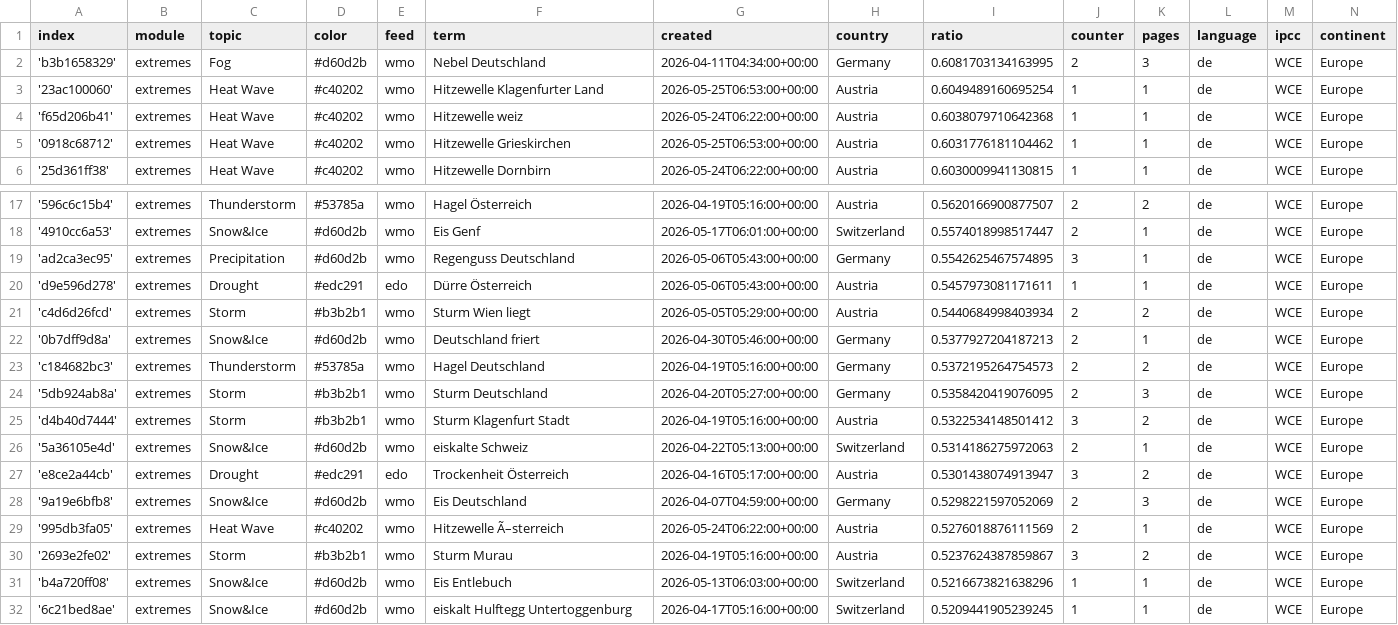
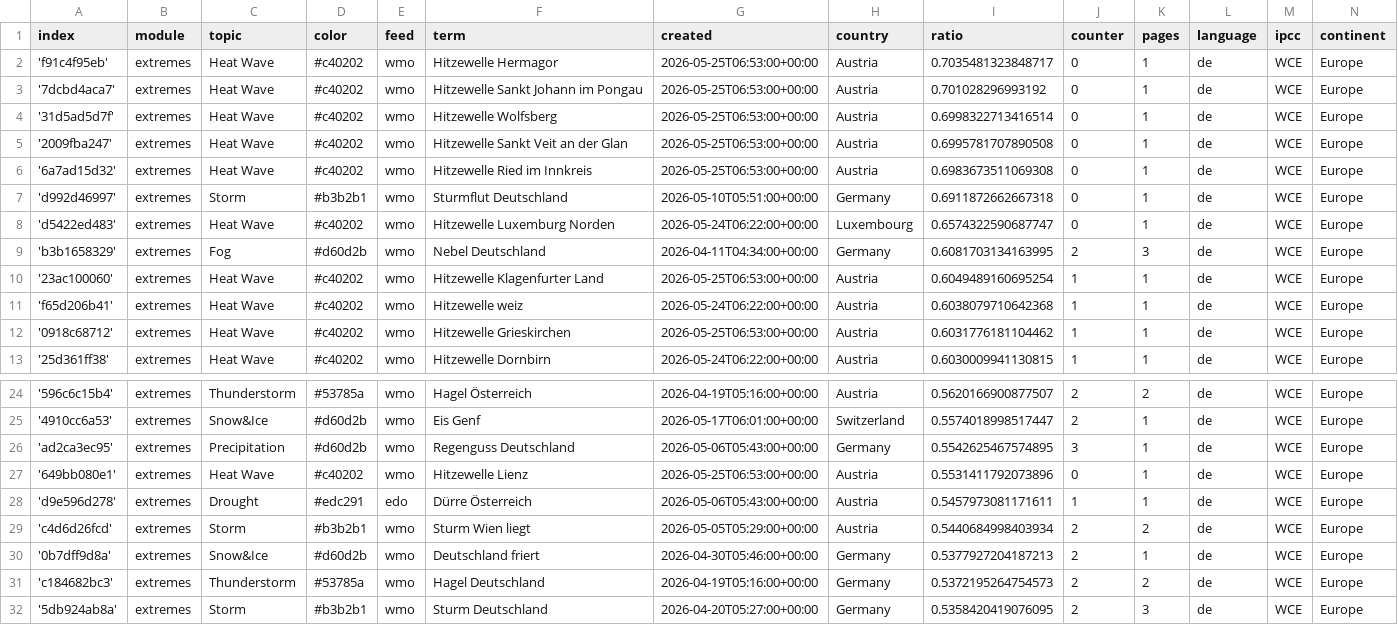
Before and after one commit to pg-ufr-news/germanExtremes, a CSV file: terms.csv, drawn as a sheet; only a part is shown, gaps mark what is left out; the shorter side is filled out with more unchanged rows; the diff names each change by its address in the sheet, - before the commit and + after, or states it on an @@ line.

Commit message:
Commit from GitHub Actions (import:0.0)

```diff
--- a/terms.csv
+++ b/terms.csv
+row 2: 'f91c4f95eb' | extremes | Heat Wave | #c40202 | wmo | Hitzewelle Hermagor | 2026-05-25T06:53:00+00:00 | Austria | 0.7035481323848717 | 0 | 1 | de | WCE | Europe
+row 3: '7dcbd4aca7' | extremes | Heat Wave | #c40202 | wmo | Hitzewelle Sankt Johann im Pongau | 2026-05-25T06:53:00+00:00 | Austria | 0.701028296993192 | 0 | 1 | de | WCE | Europe
+row 4: '31d5ad5d7f' | extremes | Heat Wave | #c40202 | wmo | Hitzewelle Wolfsberg | 2026-05-25T06:53:00+00:00 | Austria | 0.6998322713416514 | 0 | 1 | de | WCE | Europe
+row 5: '2009fba247' | extremes | Heat Wave | #c40202 | wmo | Hitzewelle Sankt Veit an der Glan | 2026-05-25T06:53:00+00:00 | Austria | 0.6995781707890508 | 0 | 1 | de | WCE | Europe
+row 6: '6a7ad15d32' | extremes | Heat Wave | #c40202 | wmo | Hitzewelle Ried im Innkreis | 2026-05-25T06:53:00+00:00 | Austria | 0.6983673511069308 | 0 | 1 | de | WCE | Europe
+row 7: 'd992d46997' | extremes | Storm | #b3b2b1 | wmo | Sturmflut Deutschland | 2026-05-10T05:51:00+00:00 | Germany | 0.6911872662667318 | 0 | 1 | de | WCE | Europe
+row 8: 'd5422ed483' | extremes | Heat Wave | #c40202 | wmo | Hitzewelle Luxemburg Norden | 2026-05-24T06:22:00+00:00 | Luxembourg | 0.6574322590687747 | 0 | 1 | de | WCE | Europe
+row 27: '649bb080e1' | extremes | Heat Wave | #c40202 | wmo | Hitzewelle Lienz | 2026-05-25T06:53:00+00:00 | Austria | 0.5531411792073896 | 0 | 1 | de | WCE | Europe
```
